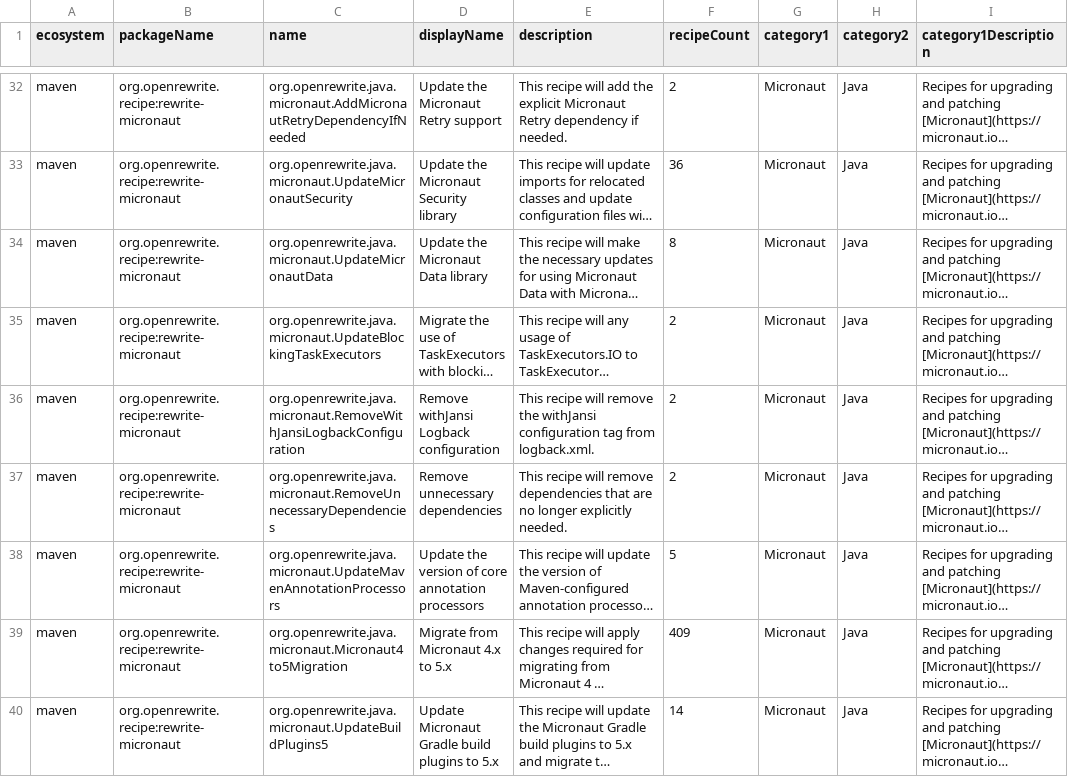
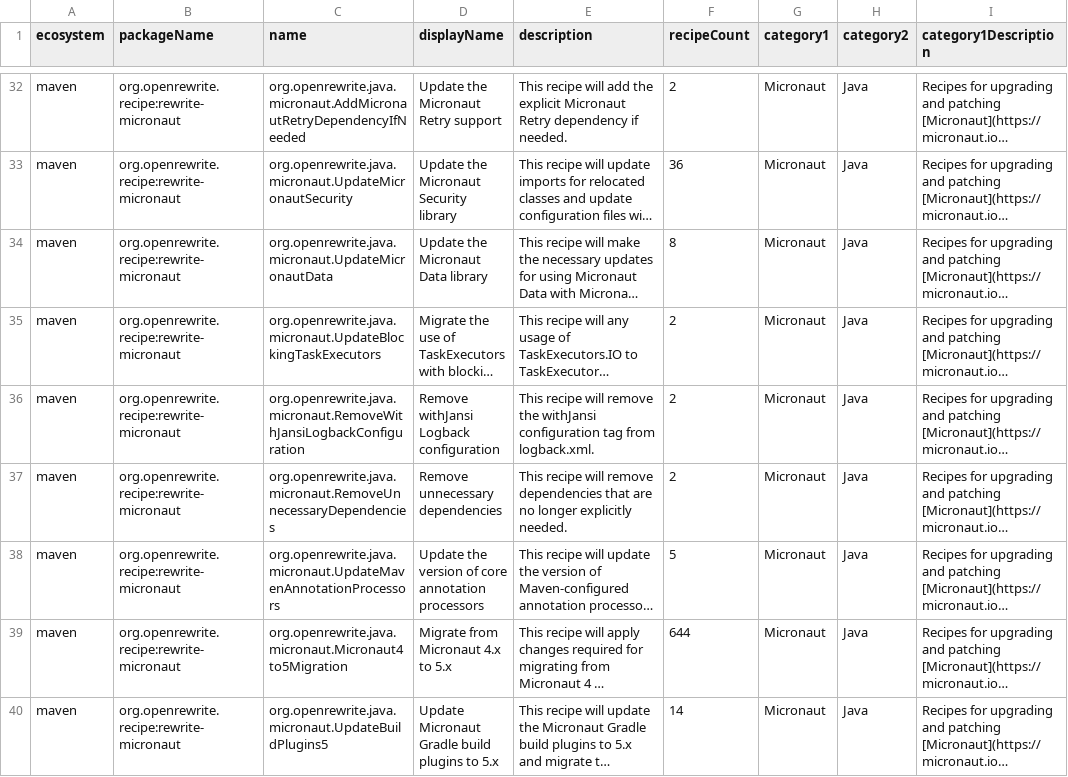
Before and after one commit to openrewrite/rewrite-micronaut, a CSV file: src/main/resources/META-INF/rewrite/recipes.csv, drawn as a sheet; only a part is shown, gaps mark what is left out; long unchanged cells end in …; the diff names each change by its address in the sheet, - before the commit and + after, or states it on an @@ line.

Commit message:
Pull in Jackson 2->3 and JSpecify recipes
Adds rewrite-jackson dependency and chains UpgradeJackson_2_3 plus
MigrateToJSpecify into the Micronaut4to5Migration umbrella, covering
the Jackson 3 and JSpecify adoption called out in the Micronaut 5
migration guide.

```diff
--- a/src/main/resources/META-INF/rewrite/recipes.csv
+++ b/src/main/resources/META-INF/rewrite/recipes.csv
-F39 (recipeCount): 409
+F39 (recipeCount): 644
```
Also changed, not shown: 2 other files.
